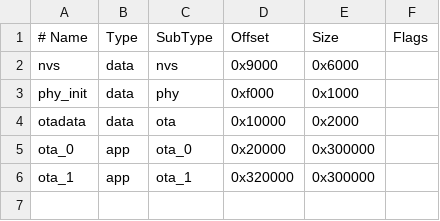
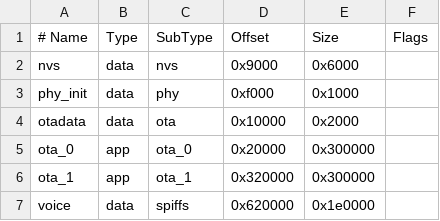
Before and after one commit to Geochinbong-i/sticks3-ems-airmouse, a CSV file: partitions.csv, drawn as a sheet; the diff names each change by its address in the sheet, - before the commit and + after, or states it on an @@ line.

Commit message:
Add Stick S3 voice recording and expand Harp and IR controls

```diff
--- a/partitions.csv
+++ b/partitions.csv
+row 7: voice | data | spiffs | 0x620000 | 0x1e0000
```
Also changed, not shown: 34 other files.
